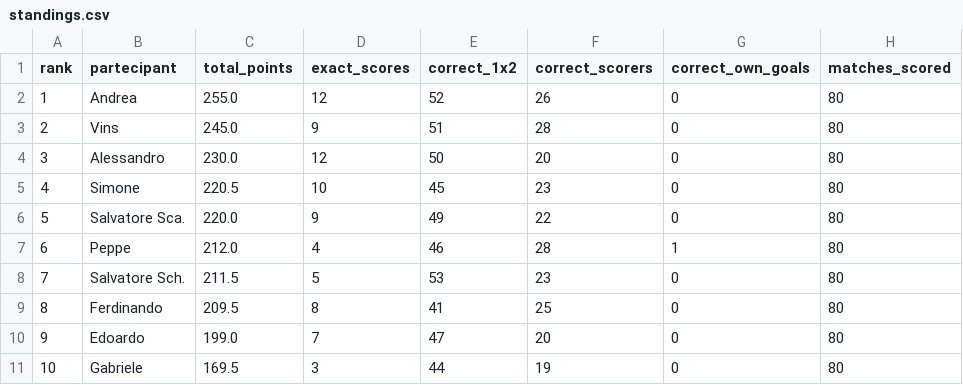
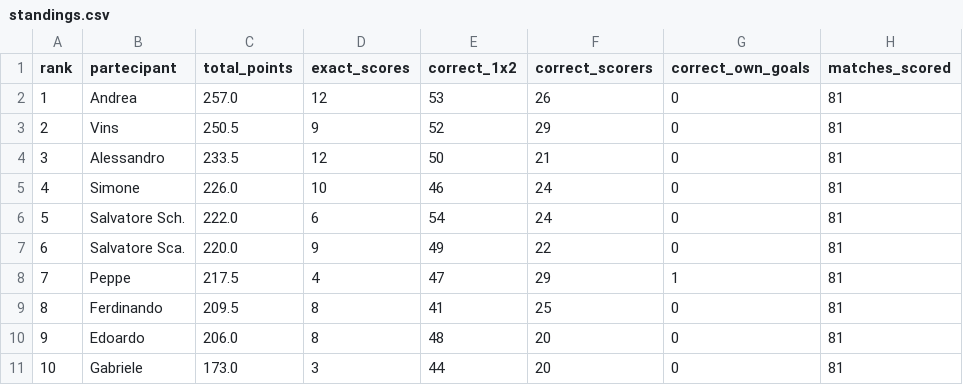
Before and after one commit to andreapoi/INNIAREBACK, a CSV file: data/standings.csv, drawn as a sheet.

Commit message:
Update standings - 2026-07-02 06:16:01

```diff
--- a/data/standings.csv
+++ b/data/standings.csv
@@ -1,11 +1,11 @@
 rank,partecipant,total_points,exact_scores,correct_1x2,correct_scorers,correct_own_goals,matches_scored
-1,Andrea,255.0,12,52,26,0,80
-2,Vins,245.0,9,51,28,0,80
-3,Alessandro,230.0,12,50,20,0,80
-4,Simone,220.5,10,45,23,0,80
-5,Salvatore Sca.,220.0,9,49,22,0,80
-6,Peppe,212.0,4,46,28,1,80
-7,Salvatore Sch.,211.5,5,53,23,0,80
-8,Ferdinando,209.5,8,41,25,0,80
-9,Edoardo,199.0,7,47,20,0,80
-10,Gabriele,169.5,3,44,19,0,80
+1,Andrea,257.0,12,53,26,0,81
+2,Vins,250.5,9,52,29,0,81
+3,Alessandro,233.5,12,50,21,0,81
+4,Simone,226.0,10,46,24,0,81
+5,Salvatore Sch.,222.0,6,54,24,0,81
+6,Salvatore Sca.,220.0,9,49,22,0,81
+7,Peppe,217.5,4,47,29,1,81
+8,Ferdinando,209.5,8,41,25,0,81
+9,Edoardo,206.0,8,48,20,0,81
+10,Gabriele,173.0,3,44,20,0,81
```
